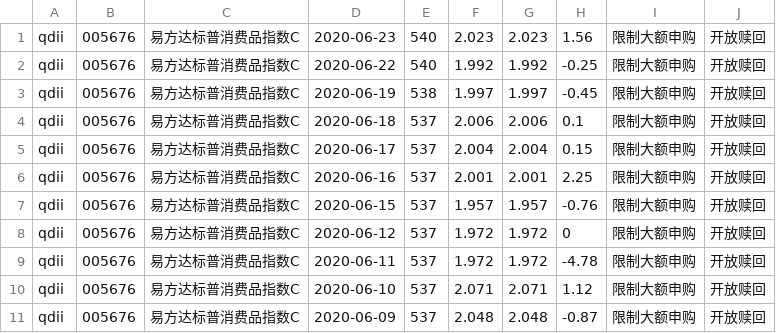
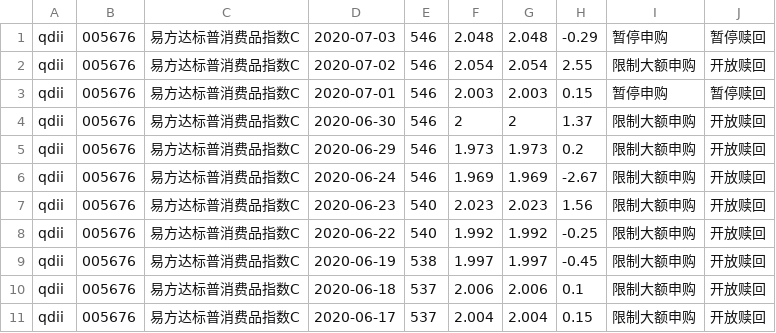
Before and after one commit to imgaara/invest, a CSV file: fund/navs/005676.csv, drawn as a sheet; only a part is shown; the shorter side is filled out with more unchanged rows.

```diff
--- a/fund/navs/005676.csv
+++ b/fund/navs/005676.csv
@@ -1 +1,7 @@
+qdii,005676,易方达标普消费品指数C,2020-07-03,546,2.048,2.048,-0.29,暂停申购,暂停赎回,
+qdii,005676,易方达标普消费品指数C,2020-07-02,546,2.054,2.054,2.55,限制大额申购,开放赎回,
+qdii,005676,易方达标普消费品指数C,2020-07-01,546,2.003,2.003,0.15,暂停申购,暂停赎回,
+qdii,005676,易方达标普消费品指数C,2020-06-30,546,2,2,1.37,限制大额申购,开放赎回,
+qdii,005676,易方达标普消费品指数C,2020-06-29,546,1.973,1.973,0.2,限制大额申购,开放赎回,
+qdii,005676,易方达标普消费品指数C,2020-06-24,546,1.969,1.969,-2.67,限制大额申购,开放赎回,
 qdii,005676,易方达标普消费品指数C,2020-06-23,540,2.023,2.023,1.56,限制大额申购,开放赎回,
```
Also changed, not shown: fund/anav_stats/005676.csv, fund/anav_stats/118002.csv, 57 other files.
